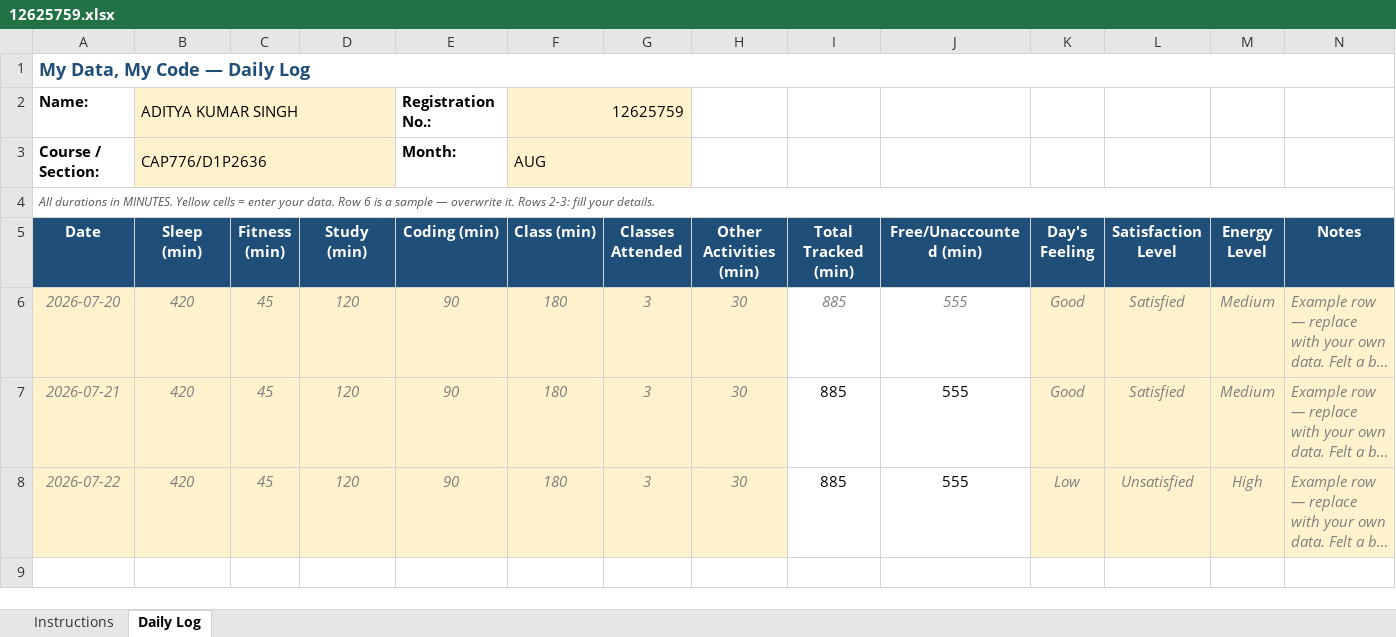
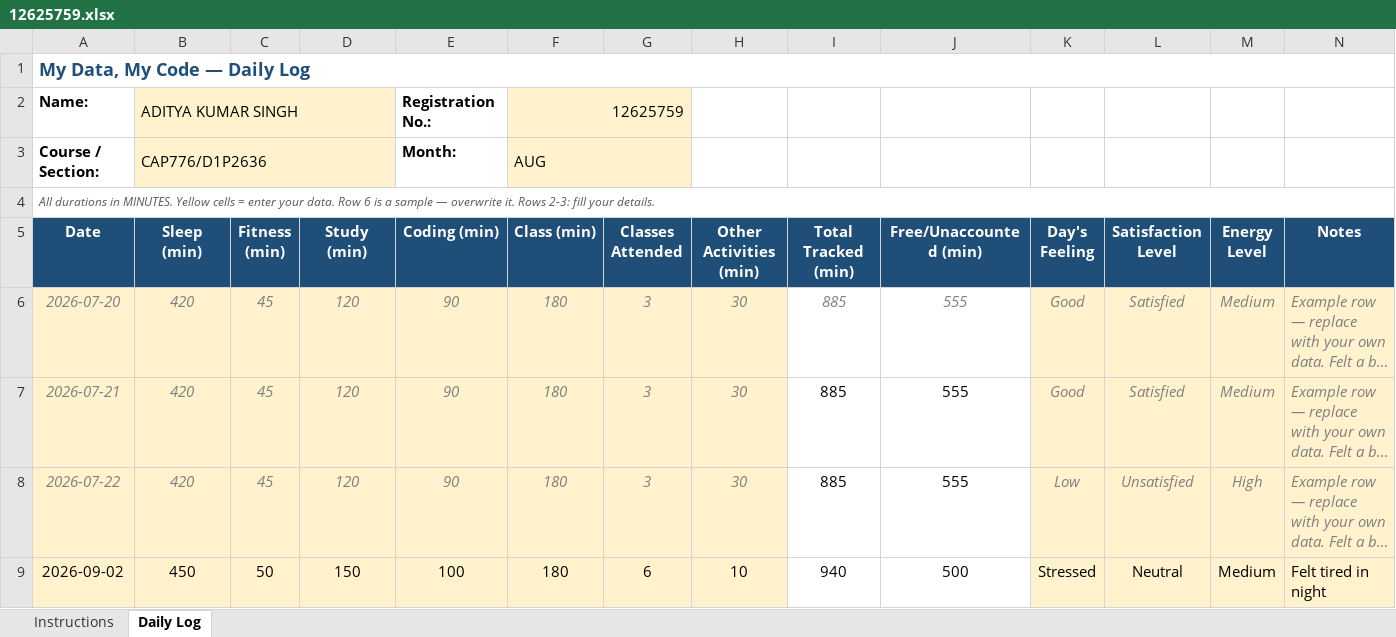
Before and after one commit to adityakumarsingh776199-alt/CAP776, an Excel workbook: 12625759.xlsx, sheet Daily Log, drawn as a sheet; long unchanged cells end in …; values as stored, in another font and other column widths than the file's, no borders; conditional formats not drawn; the diff names each change by its address in the sheet, - before the commit and + after, or states it on an @@ line.

Commit message:
Update daily activity

```diff
--- a/12625759.xlsx (sheet Daily Log)
+++ b/12625759.xlsx (sheet Daily Log)
+row 9: 2026-09-02 | 450 | 50 | 150 | 100 | 180 | 6 | 10 | 940 | 500 | Stressed | Neutral | Medium | Felt tired in night
```
